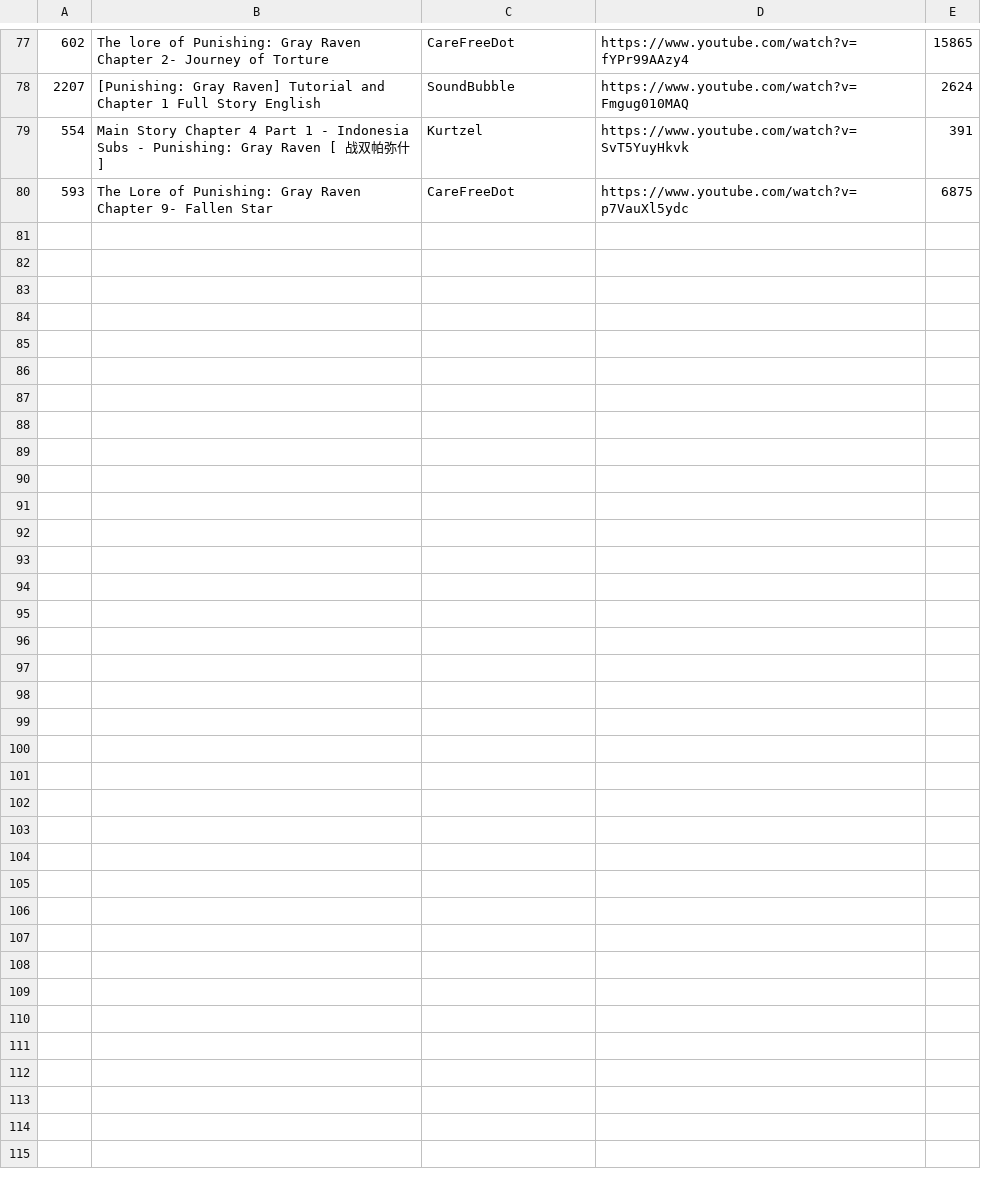
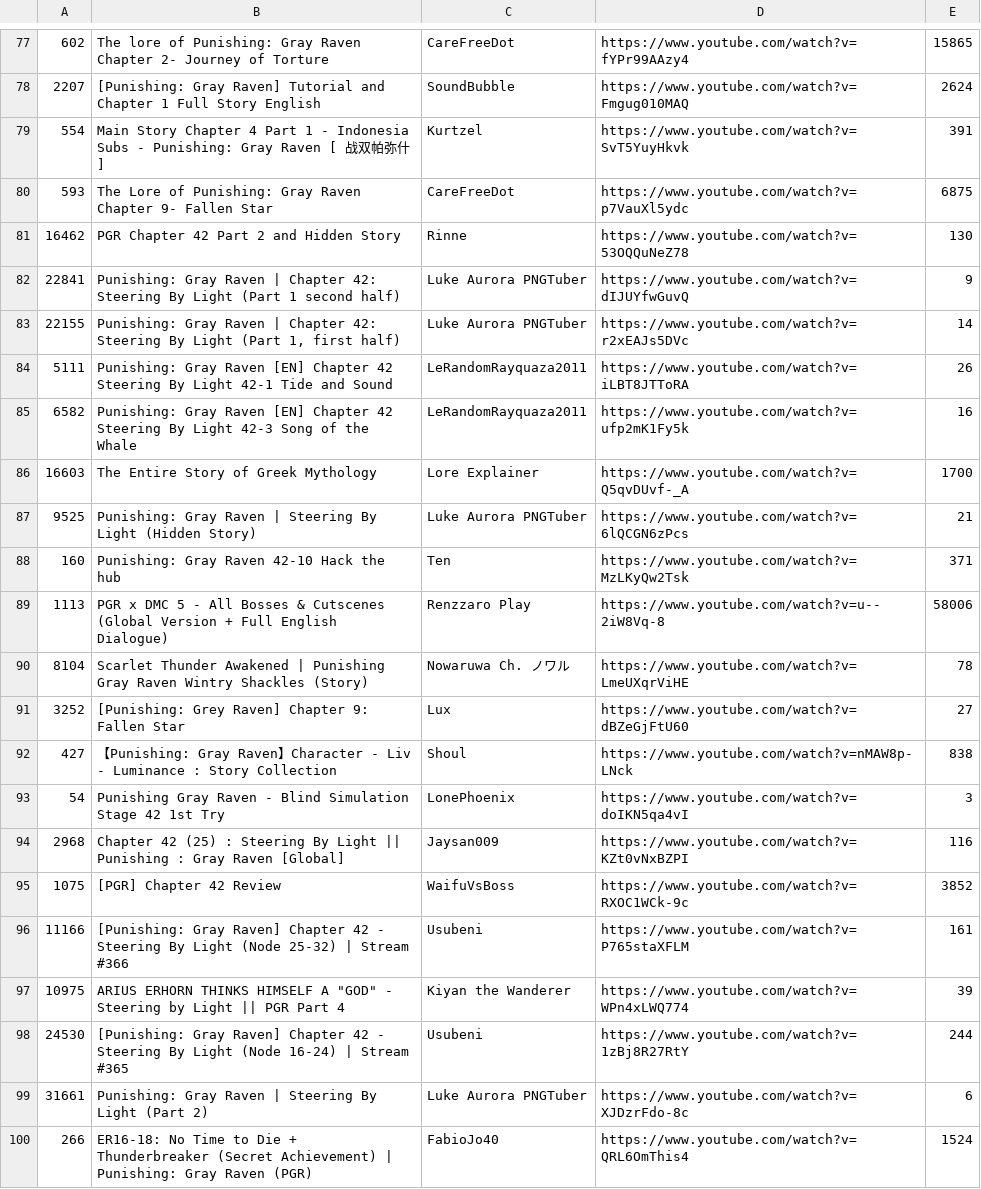
Before and after one commit to FichteFoll/gacha-game-story-length-analysis, a TSV file: punishing-gray-raven/data/evidence/v4_Chapter_42.tsv, drawn as a sheet; only a part is shown, gaps mark what is left out; the diff covers the shown part only; the diff names each change by its address in the sheet, - before the commit and + after, or states it on an @@ line.

```diff
--- a/punishing-gray-raven/data/evidence/v4_Chapter_42.tsv
+++ b/punishing-gray-raven/data/evidence/v4_Chapter_42.tsv
+row 81: 16462 | PGR Chapter 42 Part 2 and Hidden Story | Rinne | https://www.youtube.com/watch?v=53OQQuNeZ78 | 130
+row 82: 22841 | Punishing: Gray Raven | Chapter 42: Steering By Light (Part 1 second half) | Luke Aurora PNGTuber | https://www.youtube.com/watch?v=dIJUYfwGuvQ | 9
+row 83: 22155 | Punishing: Gray Raven | Chapter 42: Steering By Light (Part 1, first half) | Luke Aurora PNGTuber | https://www.youtube.com/watch?v=r2xEAJs5DVc | 14
+row 84: 5111 | Punishing: Gray Raven [EN] Chapter 42 Steering By Light 42-1 Tide and Sound | LeRandomRayquaza2011 | https://www.youtube.com/watch?v=iLBT8JTToRA | 26
+row 85: 6582 | Punishing: Gray Raven [EN] Chapter 42 Steering By Light 42-3 Song of the Whale | LeRandomRayquaza2011 | https://www.youtube.com/watch?v=ufp2mK1Fy5k | 16
+row 86: 16603 | The Entire Story of Greek Mythology | Lore Explainer | https://www.youtube.com/watch?v=Q5qvDUvf-_A | 1700
+row 87: 9525 | Punishing: Gray Raven | Steering By Light (Hidden Story) | Luke Aurora PNGTuber | https://www.youtube.com/watch?v=6lQCGN6zPcs | 21
+row 88: 160 | Punishing: Gray Raven 42-10 Hack the hub | Ten | https://www.youtube.com/watch?v=MzLKyQw2Tsk | 371
+row 89: 1113 | PGR x DMC 5 - All Bosses & Cutscenes (Global Version + Full English Dialogue) | Renzzaro Play | https://www.youtube.com/watch?v=u--2iW8Vq-8 | 58006
+row 90: 8104 | Scarlet Thunder Awakened | Punishing Gray Raven Wintry Shackles (Story) | Nowaruwa Ch. ノワル | https://www.youtube.com/watch?v=LmeUXqrViHE | 78
+row 91: 3252 | [Punishing: Grey Raven] Chapter 9: Fallen Star | Lux | https://www.youtube.com/watch?v=dBZeGjFtU60 | 27
+row 92: 427 | 【Punishing: Gray Raven】Character - Liv - Luminance : Story Collection | Shoul | https://www.youtube.com/watch?v=nMAW8p-LNck | 838
+row 93: 54 | Punishing Gray Raven - Blind Simulation Stage 42 1st Try | LonePhoenix | https://www.youtube.com/watch?v=doIKN5qa4vI | 3
+row 94: 2968 | Chapter 42 (25) : Steering By Light || Punishing : Gray Raven [Global] | Jaysan009 | https://www.youtube.com/watch?v=KZt0vNxBZPI | 116
+row 95: 1075 | [PGR] Chapter 42 Review | WaifuVsBoss | https://www.youtube.com/watch?v=RXOC1WCk-9c | 3852
+row 96: 11166 | [Punishing: Gray Raven] Chapter 42 - Steering By Light (Node 25-32) | Stream #366 | Usubeni | https://www.youtube.com/watch?v=P765staXFLM | 161
+row 97: 10975 | ARIUS ERHORN THINKS HIMSELF A "GOD" - Steering by Light || PGR Part 4 | Kiyan the Wanderer | https://www.youtube.com/watch?v=WPn4xLWQ774 | 39
+row 98: 24530 | [Punishing: Gray Raven] Chapter 42 - Steering By Light (Node 16-24) | Stream #365 | Usubeni | https://www.youtube.com/watch?v=1zBj8R27RtY | 244
+row 99: 31661 | Punishing: Gray Raven | Steering By Light (Part 2) | Luke Aurora PNGTuber | https://www.youtube.com/watch?v=XJDzrFdo-8c | 6
+row 100: 266 | ER16-18: No Time to Die + Thunderbreaker (Secret Achievement) | Punishing: Gray Raven (PGR) | FabioJo40 | https://www.youtube.com/watch?v=QRL6OmThis4 | 1524
```
Also changed, not shown: 16 added rows elsewhere in this file, punishing-gray-raven/data/enriched.tsv, 6 other files.
